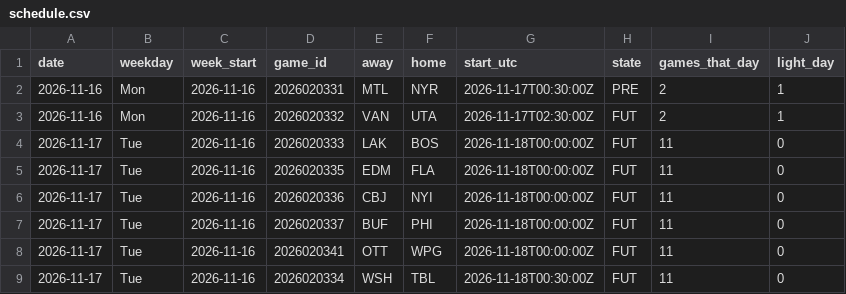
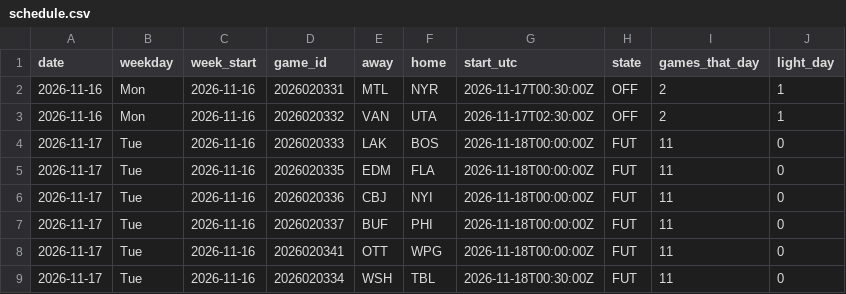
Before and after one commit to barakarmy/nhl-feed, a CSV file: docs/schedule.csv, drawn as a sheet; only a part is shown.

```diff
--- a/docs/schedule.csv
+++ b/docs/schedule.csv
@@ -1,4 +1,4 @@
 date,weekday,week_start,game_id,away,home,start_utc,state,games_that_day,light_day
-2026-11-16,Mon,2026-11-16,2026020331,MTL,NYR,2026-11-17T00:30:00Z,PRE,2,1
-2026-11-16,Mon,2026-11-16,2026020332,VAN,UTA,2026-11-17T02:30:00Z,FUT,2,1
+2026-11-16,Mon,2026-11-16,2026020331,MTL,NYR,2026-11-17T00:30:00Z,OFF,2,1
+2026-11-16,Mon,2026-11-16,2026020332,VAN,UTA,2026-11-17T02:30:00Z,OFF,2,1
 2026-11-17,Tue,2026-11-16,2026020333,LAK,BOS,2026-11-18T00:00:00Z,FUT,11,0
```
Also changed, not shown: docs/advanced.csv, docs/goalies.csv, 2 other files.
